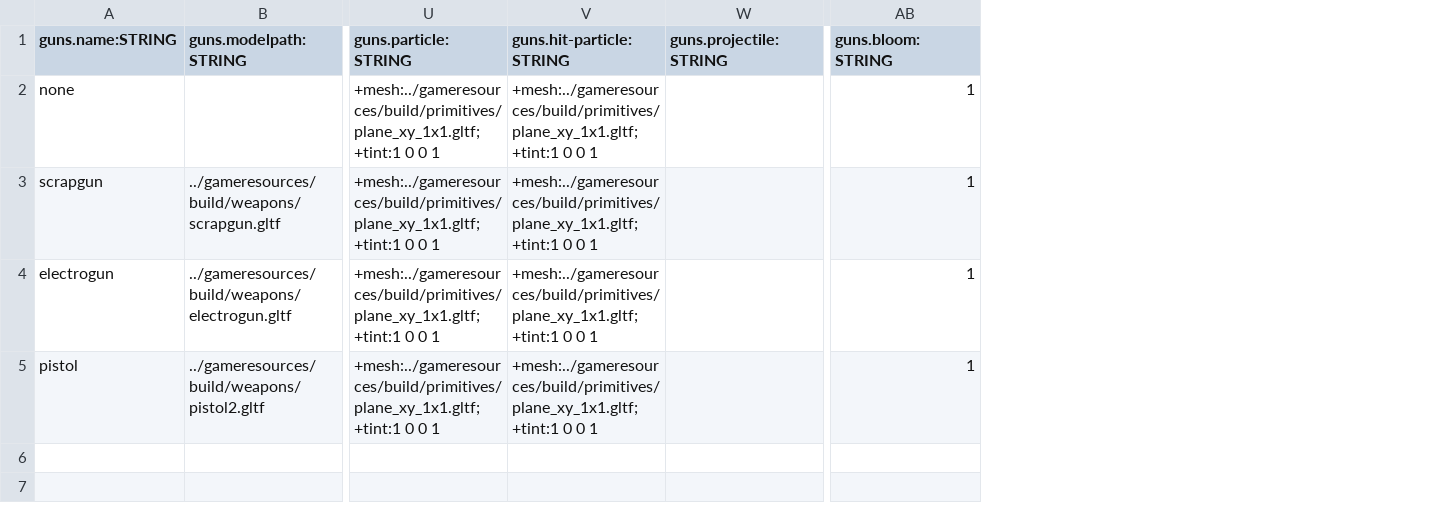
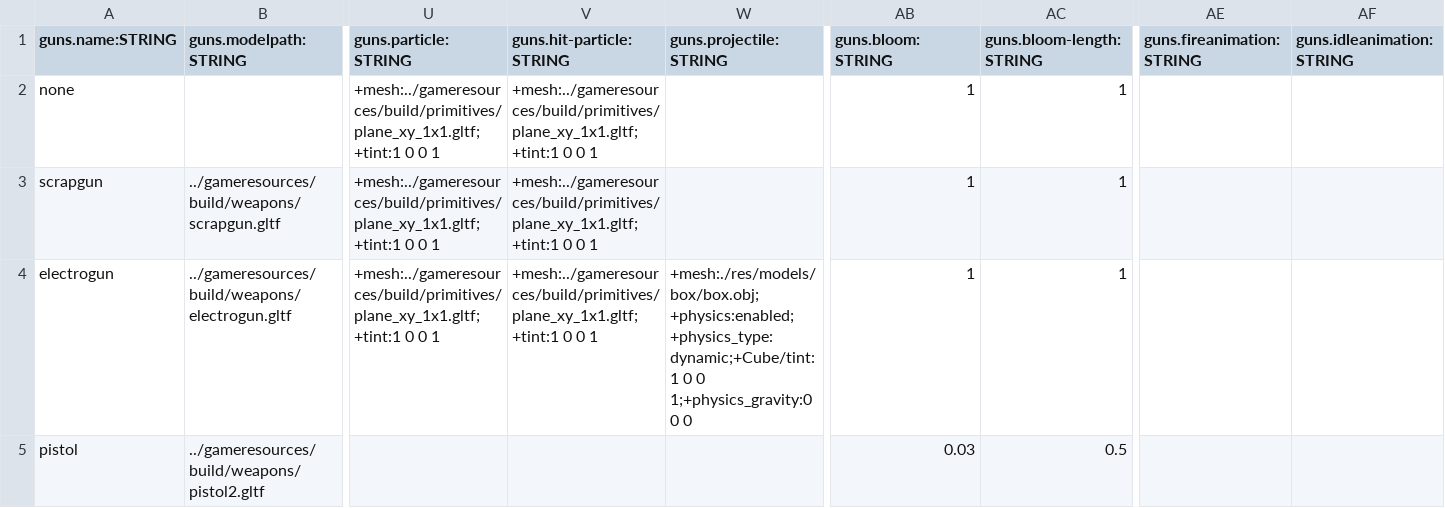
Before and after one commit to BradfordMedeiros/afterworld, a CSV file: data/guns.csv, drawn as a sheet; only a part is shown, gaps mark what is left out; the diff names each change by its address in the sheet, - before the commit and + after, or states it on an @@ line.

Commit message:
weapons -> visualize gun bloom with circle, not actually sponsored in fire

```diff
--- a/data/guns.csv
+++ b/data/guns.csv
+column AC (guns.bloom-length:STRING), rows 2-5: 1 | 1 | 1 | 0.5
+column AE (guns.fireanimation:STRING), empty
+column AF (guns.idleanimation:STRING), empty
-W4 (guns.projectile:STRING): (empty)
+W4 (guns.projectile:STRING): +mesh:./res/models/box/box.obj;+physics:enabled;+physics_type:dynamic;+Cube/tint:1 0 0 1;+physics_gravity:0 0 0
-U5 (guns.particle:STRING): +mesh:../gameresources/build/primitives/plane_xy_1x1.gltf;+tint:1 0 0 1
+U5 (guns.particle:STRING): (empty)
-V5 (guns.hit-particle:STRING): +mesh:../gameresources/build/primitives/plane_xy_1x1.gltf;+tint:1 0 0 1
+V5 (guns.hit-particle:STRING): (empty)
-AB5 (guns.bloom:STRING): 1
+AB5 (guns.bloom:STRING): 0.03
```
Also changed, not shown: 1 other file.
